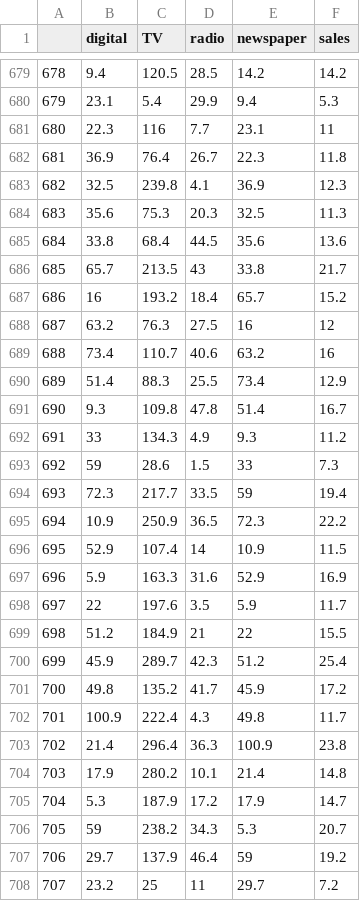
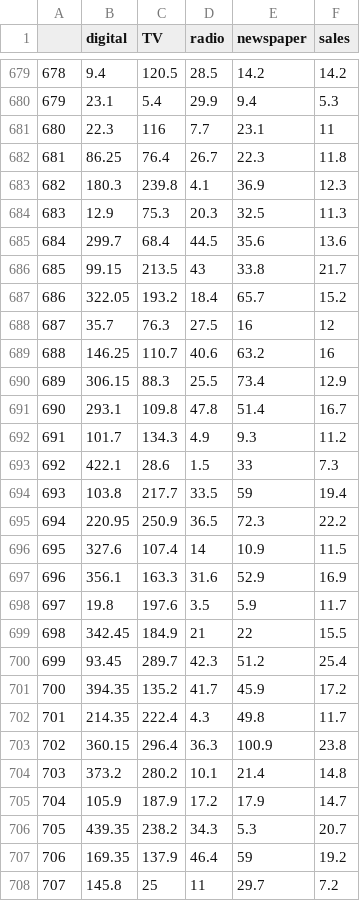
Before and after one commit to gstripling00/introduction_to_neural_networks, a CSV file: Advertising_2023.csv, drawn as a sheet; only a part is shown, gaps mark what is left out; the diff covers the shown part only.

Commit message:
Add files via upload

```diff
--- a/Advertising_2023.csv
+++ b/Advertising_2023.csv
@@ -681,28 +681,28 @@
 680,22.3,116,7.7,23.1,11
-681,36.9,76.4,26.7,22.3,11.8
-682,32.5,239.8,4.1,36.9,12.3
-683,35.6,75.3,20.3,32.5,11.3
-684,33.8,68.4,44.5,35.6,13.6
-685,65.7,213.5,43,33.8,21.7
-686,16,193.2,18.4,65.7,15.2
-687,63.2,76.3,27.5,16,12
-688,73.4,110.7,40.6,63.2,16
-689,51.4,88.3,25.5,73.4,12.9
-690,9.3,109.8,47.8,51.4,16.7
-691,33,134.3,4.9,9.3,11.2
-692,59,28.6,1.5,33,7.3
-693,72.3,217.7,33.5,59,19.4
-694,10.9,250.9,36.5,72.3,22.2
-695,52.9,107.4,14,10.9,11.5
-696,5.9,163.3,31.6,52.9,16.9
-697,22,197.6,3.5,5.9,11.7
-698,51.2,184.9,21,22,15.5
-699,45.9,289.7,42.3,51.2,25.4
-700,49.8,135.2,41.7,45.9,17.2
-701,100.9,222.4,4.3,49.8,11.7
-702,21.4,296.4,36.3,100.9,23.8
-703,17.9,280.2,10.1,21.4,14.8
-704,5.3,187.9,17.2,17.9,14.7
-705,59,238.2,34.3,5.3,20.7
-706,29.7,137.9,46.4,59,19.2
-707,23.2,25,11,29.7,7.2
+681,86.25,76.4,26.7,22.3,11.8
+682,180.3,239.8,4.1,36.9,12.3
+683,12.9,75.3,20.3,32.5,11.3
+684,299.7,68.4,44.5,35.6,13.6
+685,99.15,213.5,43,33.8,21.7
+686,322.05,193.2,18.4,65.7,15.2
+687,35.7,76.3,27.5,16,12
+688,146.25,110.7,40.6,63.2,16
+689,306.15,88.3,25.5,73.4,12.9
+690,293.1,109.8,47.8,51.4,16.7
+691,101.7,134.3,4.9,9.3,11.2
+692,422.1,28.6,1.5,33,7.3
+693,103.8,217.7,33.5,59,19.4
+694,220.95,250.9,36.5,72.3,22.2
+695,327.6,107.4,14,10.9,11.5
+696,356.1,163.3,31.6,52.9,16.9
+697,19.8,197.6,3.5,5.9,11.7
+698,342.45,184.9,21,22,15.5
+699,93.45,289.7,42.3,51.2,25.4
+700,394.35,135.2,41.7,45.9,17.2
+701,214.35,222.4,4.3,49.8,11.7
+702,360.15,296.4,36.3,100.9,23.8
+703,373.2,280.2,10.1,21.4,14.8
+704,105.9,187.9,17.2,17.9,14.7
+705,439.35,238.2,34.3,5.3,20.7
+706,169.35,137.9,46.4,59,19.2
+707,145.8,25,11,29.7,7.2
```
Also changed, not shown: 37 edited cells elsewhere in this file.
